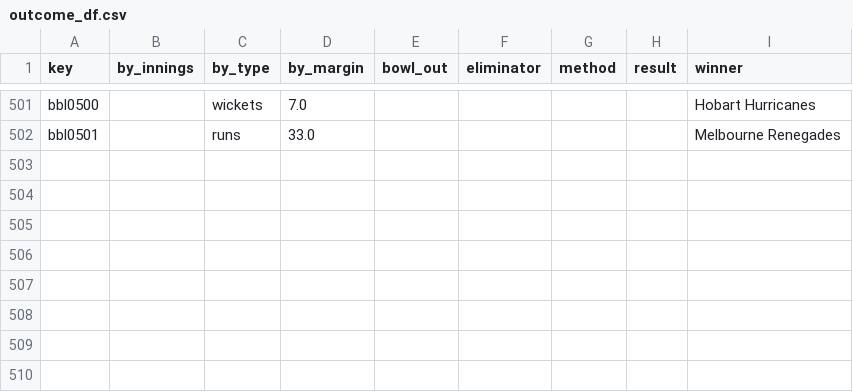
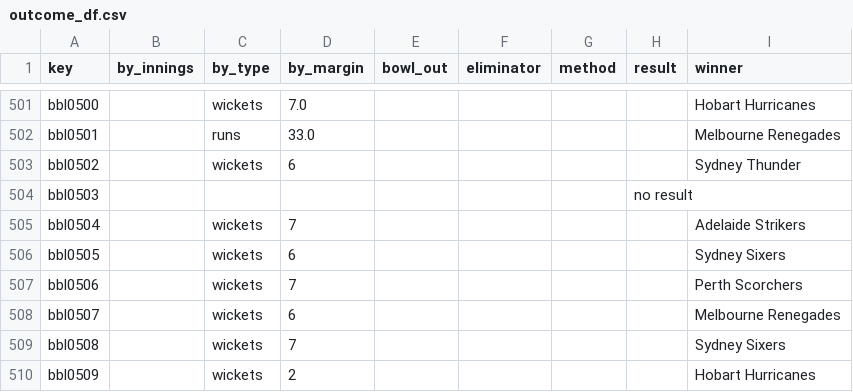
Before and after one commit to sawlachintan/cricket_data, a CSV file: bbl_data/outcome_df.csv, drawn as a sheet; only a part is shown, gaps mark what is left out.

```diff
--- a/bbl_data/outcome_df.csv
+++ b/bbl_data/outcome_df.csv
@@ -502 +502,9 @@ bbl0500,,wickets,7.0,,,,,Hobart Hurricanes
 bbl0501,,runs,33.0,,,,,Melbourne Renegades
+bbl0502,,wickets,6,,,,,Sydney Thunder
+bbl0503,,,,,,,no result,
+bbl0504,,wickets,7,,,,,Adelaide Strikers
+bbl0505,,wickets,6,,,,,Sydney Sixers
+bbl0506,,wickets,7,,,,,Perth Scorchers
+bbl0507,,wickets,6,,,,,Melbourne Renegades
+bbl0508,,wickets,7,,,,,Sydney Sixers
+bbl0509,,wickets,2,,,,,Hobart Hurricanes
```
Also changed, not shown: bbl_data/info_df.csv, bbl_data/team_df.csv, 22 other files.
